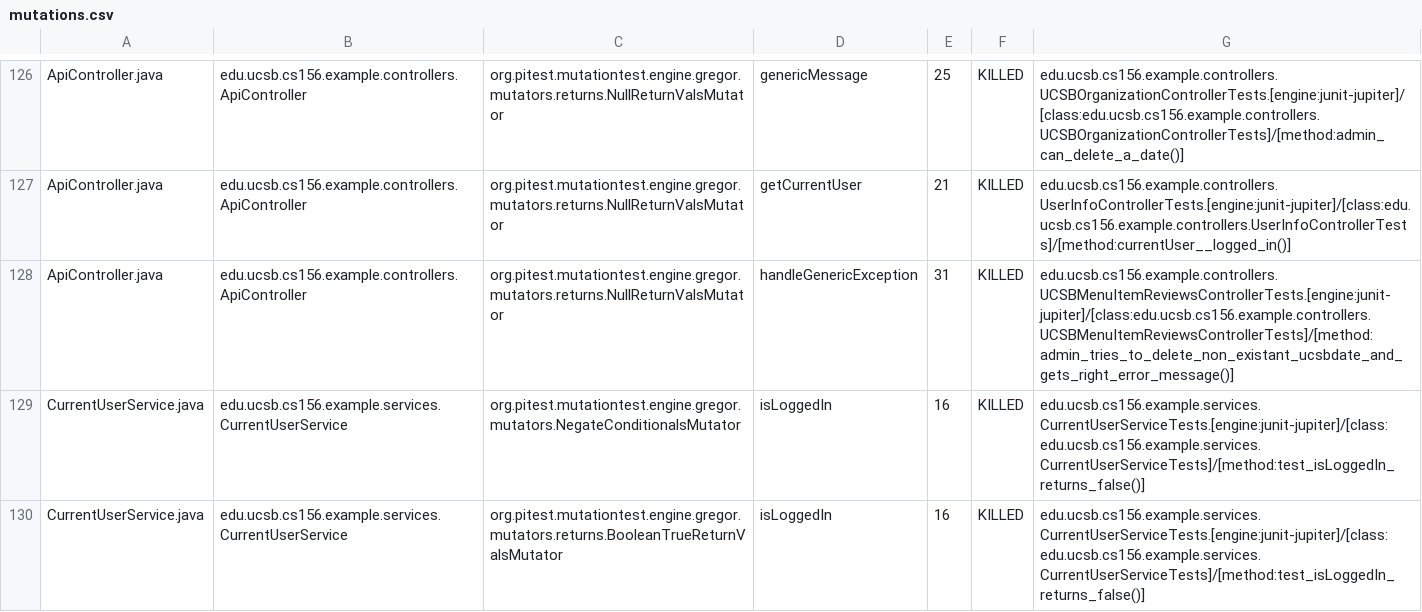
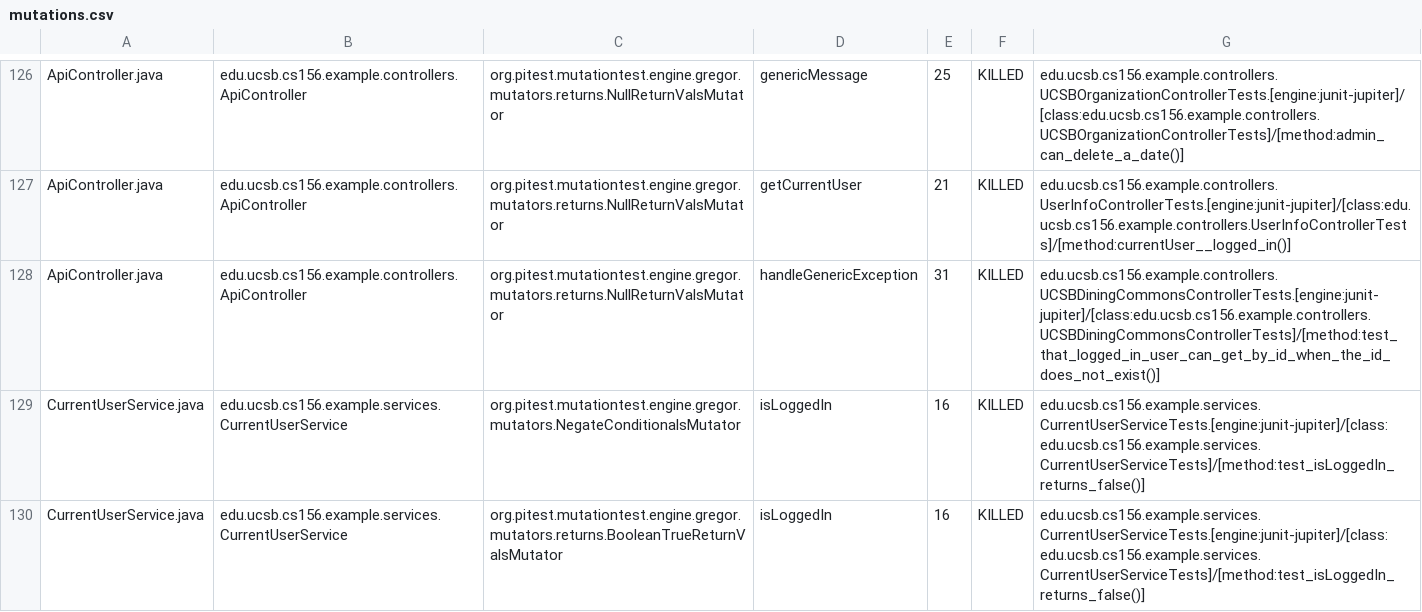
Before and after one commit to ucsb-cs156-f23/team02-f23-7pm-3, a CSV file: prs/73/pitest/mutations.csv, drawn as a sheet; only a part is shown, gaps mark what is left out.

Commit message:
Deploying to gh-pages from @ ucsb-cs156-f23/team02-f23-7pm-3@219dead73ae1c52656a34cf6343f21252dc3ed2d 🚀

```diff
--- a/prs/73/pitest/mutations.csv
+++ b/prs/73/pitest/mutations.csv
@@ -127,3 +127,3 @@ ApiController.java,edu.ucsb.cs156.example.controllers.ApiController,org.pitest.m
 ApiController.java,edu.ucsb.cs156.example.controllers.ApiController,org.pitest.mutationtest.engine.gregor.mutators.returns.NullReturnValsMutator,getCurrentUser,21,KILLED,edu.ucsb.cs156.example.controllers.UserInfoControllerTests.[engine:junit-jupiter]/[class:edu.ucsb.cs156.example.controllers.UserInfoControllerTests]/[method:currentUser__logged_in()]
-ApiController.java,edu.ucsb.cs156.example.controllers.ApiController,org.pitest.mutationtest.engine.gregor.mutators.returns.NullReturnValsMutator,handleGenericException,31,KILLED,edu.ucsb.cs156.example.controllers.UCSBMenuItemReviewsControllerTests.[engine:junit-jupiter]/[class:edu.ucsb.cs156.example.controllers.UCSBMenuItemReviewsControllerTests]/[method:admin_tries_to_delete_non_existant_ucsbdate_and_gets_right_error_message()]
+ApiController.java,edu.ucsb.cs156.example.controllers.ApiController,org.pitest.mutationtest.engine.gregor.mutators.returns.NullReturnValsMutator,handleGenericException,31,KILLED,edu.ucsb.cs156.example.controllers.UCSBDiningCommonsControllerTests.[engine:junit-jupiter]/[class:edu.ucsb.cs156.example.controllers.UCSBDiningCommonsControllerTests]/[method:test_that_logged_in_user_can_get_by_id_when_the_id_does_not_exist()]
 CurrentUserService.java,edu.ucsb.cs156.example.services.CurrentUserService,org.pitest.mutationtest.engine.gregor.mutators.NegateConditionalsMutator,isLoggedIn,16,KILLED,edu.ucsb.cs156.example.services.CurrentUserServiceTests.[engine:junit-jupiter]/[class:edu.ucsb.cs156.example.services.CurrentUserServiceTests]/[method:test_isLoggedIn_returns_false()]
```
Also changed, not shown: 16 other files.
